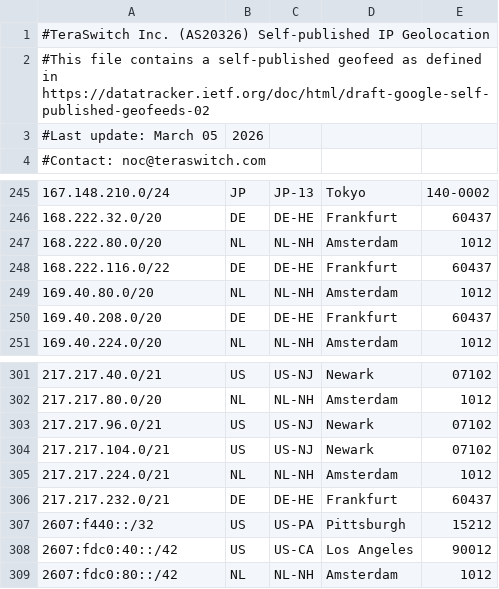
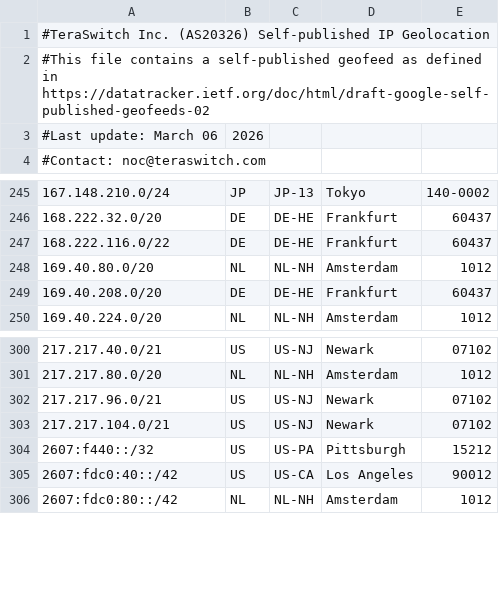
Before and after one commit to TeraSwitch/as20326.com, a CSV file: ipgeo.csv, drawn as a sheet; only a part is shown, gaps mark what is left out.

Commit message:
Update IP geolocation data

```diff
--- a/ipgeo.csv
+++ b/ipgeo.csv
@@ -2,3 +2,3 @@
 #This file contains a self-published geofeed as defined in https://datatracker.ietf.org/doc/html/draft-google-self-published-geofeeds-02
-#Last update: March 05, 2026
+#Last update: March 06, 2026
 #Contact: noc@teraswitch.com
@@ -246,3 +246,2 @@
 168.222.32.0/20,DE,DE-HE,Frankfurt,60437
-168.222.80.0/20,NL,NL-NH,Amsterdam,1012
 168.222.116.0/22,DE,DE-HE,Frankfurt,60437
@@ -304,4 +303,2 @@
 217.217.104.0/21,US,US-NJ,Newark,07102
-217.217.224.0/21,NL,NL-NH,Amsterdam,1012
-217.217.232.0/21,DE,DE-HE,Frankfurt,60437
 2607:f440::/32,US,US-PA,Pittsburgh,15212
```
Also changed, not shown: 1 other file.
